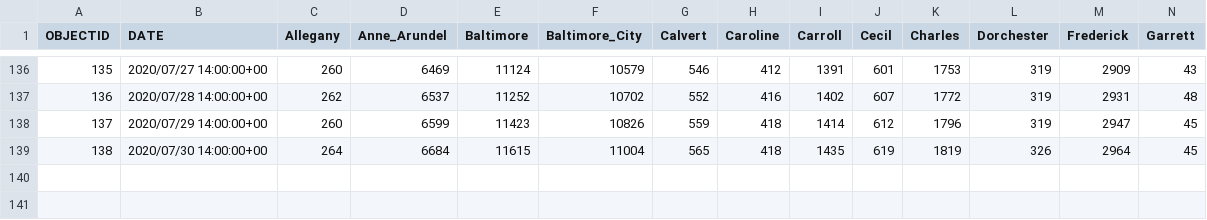
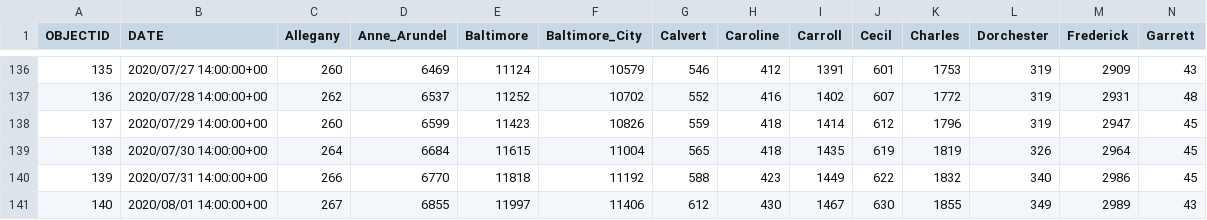
Before and after one commit to katiesegreti/health, a CSV file: maryland_covid.csv, drawn as a sheet; only a part is shown, gaps mark what is left out; rows hold the shown columns only; the diff names each change by its address in the sheet, - before the commit and + after, or states it on an @@ line.

```diff
--- a/maryland_covid.csv
+++ b/maryland_covid.csv
+row 140: 139 | 2020/07/31 14:00:00+00 | 266 | 6770 | 11818 | 11192 | 588 | 423 | 1449 | 622 | 1832 | 340 | 2986 | 45
+row 141: 140 | 2020/08/01 14:00:00+00 | 267 | 6855 | 11997 | 11406 | 612 | 430 | 1467 | 630 | 1855 | 349 | 2989 | 43
```
Also changed, not shown: california_covid.csv, newyork_covid.csv, 3 other files.
